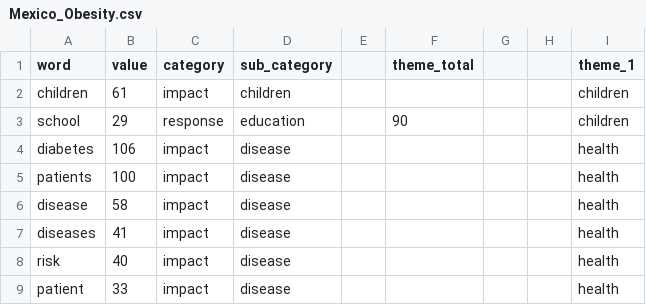
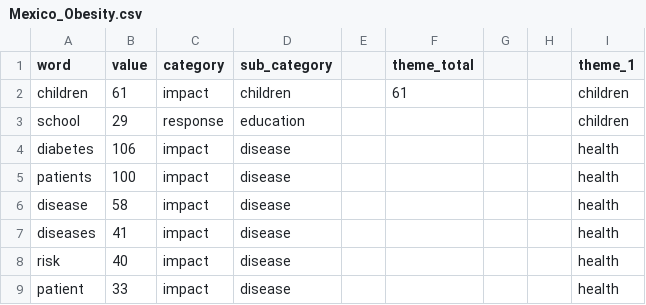
Before and after one commit to leahwelch/leahwelch.github.io, a CSV file: projects/obesity/data/Mexico_Obesity.csv, drawn as a sheet; only a part is shown.

Commit message:
data fix

```diff
--- a/projects/obesity/data/Mexico_Obesity.csv
+++ b/projects/obesity/data/Mexico_Obesity.csv
@@ -1,4 +1,4 @@
 word,value,category,sub_category,,theme_total,,,theme_1
-children,61,impact,children,,,,,children
-school,29,response,education,,90,,,children
+children,61,impact,children,,61,,,children
+school,29,response,education,,,,,children
 diabetes,106,impact,disease,,,,,health
```
Also changed, not shown: 1 other file.
